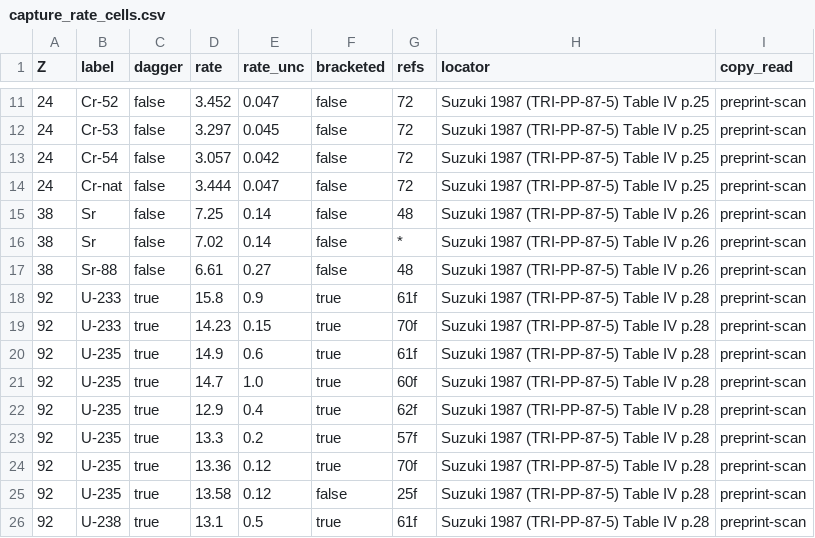
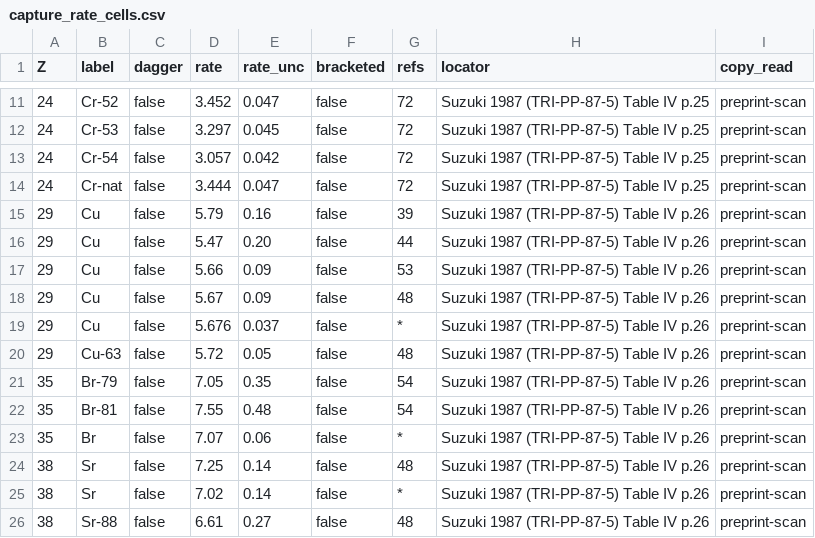
Before and after one commit to bryannasr4-gif/openmucf, a CSV file: data/g4/d1/capture_rate_cells.csv, drawn as a sheet; only a part is shown, gaps mark what is left out; the shorter side is filled out with more unchanged rows.

```diff
--- a/data/g4/d1/capture_rate_cells.csv
+++ b/data/g4/d1/capture_rate_cells.csv
@@ -14,2 +14,11 @@ Z,label,dagger,rate,rate_unc,bracketed,refs,locator,copy_read
 24,Cr-nat,false,3.444,0.047,false,72,Suzuki 1987 (TRI-PP-87-5) Table IV p.25,preprint-scan
+29,Cu,false,5.79,0.16,false,39,Suzuki 1987 (TRI-PP-87-5) Table IV p.26,preprint-scan
+29,Cu,false,5.47,0.20,false,44,Suzuki 1987 (TRI-PP-87-5) Table IV p.26,preprint-scan
+29,Cu,false,5.66,0.09,false,53,Suzuki 1987 (TRI-PP-87-5) Table IV p.26,preprint-scan
+29,Cu,false,5.67,0.09,false,48,Suzuki 1987 (TRI-PP-87-5) Table IV p.26,preprint-scan
+29,Cu,false,5.676,0.037,false,*,Suzuki 1987 (TRI-PP-87-5) Table IV p.26,preprint-scan
+29,Cu-63,false,5.72,0.05,false,48,Suzuki 1987 (TRI-PP-87-5) Table IV p.26,preprint-scan
+35,Br-79,false,7.05,0.35,false,54,Suzuki 1987 (TRI-PP-87-5) Table IV p.26,preprint-scan
+35,Br-81,false,7.55,0.48,false,54,Suzuki 1987 (TRI-PP-87-5) Table IV p.26,preprint-scan
+35,Br,false,7.07,0.06,false,*,Suzuki 1987 (TRI-PP-87-5) Table IV p.26,preprint-scan
 38,Sr,false,7.25,0.14,false,48,Suzuki 1987 (TRI-PP-87-5) Table IV p.26,preprint-scan
```
Also changed, not shown: data/g4/d1/isotope_audit.csv, data/g4/d1/mean_life_comparison.csv, 24 other files.
